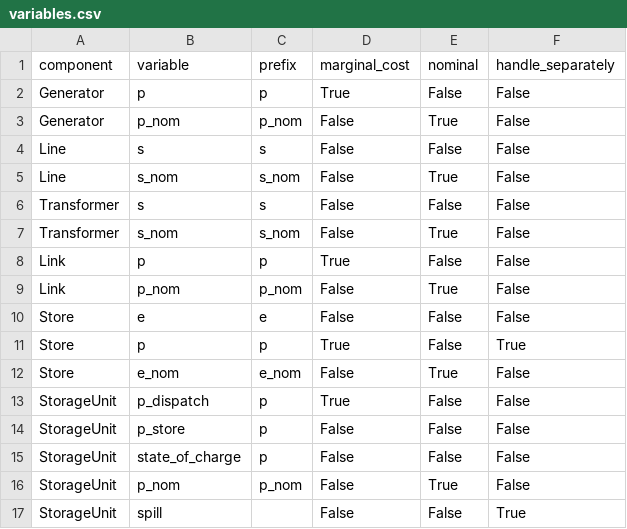
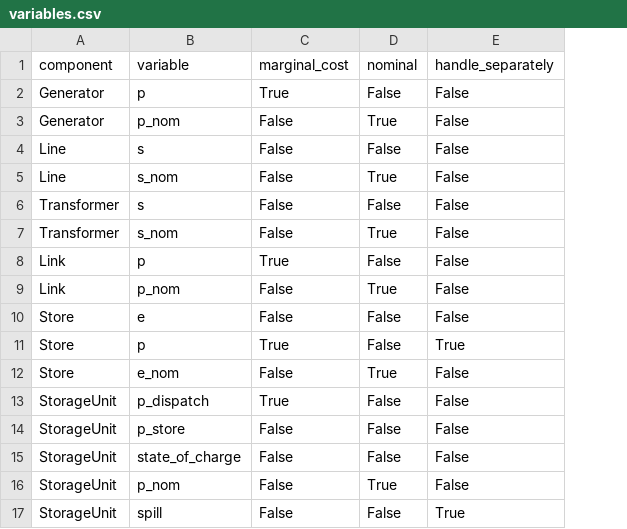
Before and after one commit to PyPSA/nomopyomo, a CSV file: nomopyomo/variables.csv, drawn as a sheet; the diff names each change by its address in the sheet, - before the commit and + after, or states it on an @@ line.

Commit message:
opt.py fix bounds for soc, get rid of prefixes opf.py add constant for objective value

```diff
--- a/nomopyomo/variables.csv
+++ b/nomopyomo/variables.csv
-column C (prefix), rows 2-16: p | p_nom | s | s_nom | s | s_nom | p | p_nom | e | p | e_nom | p | p | p | p_nom
```
Also changed, not shown: 4 other files.
